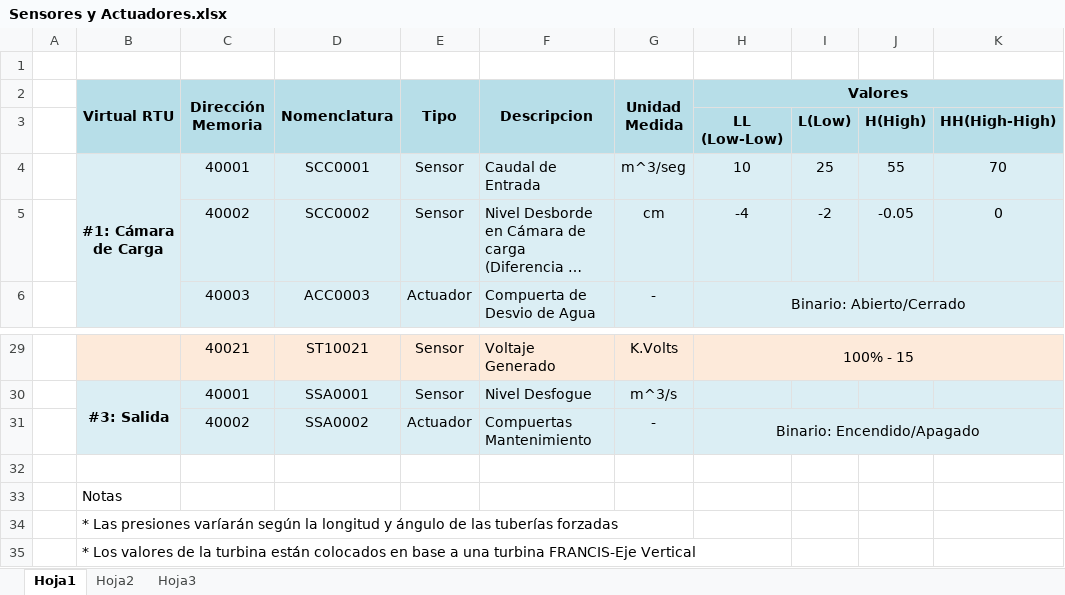
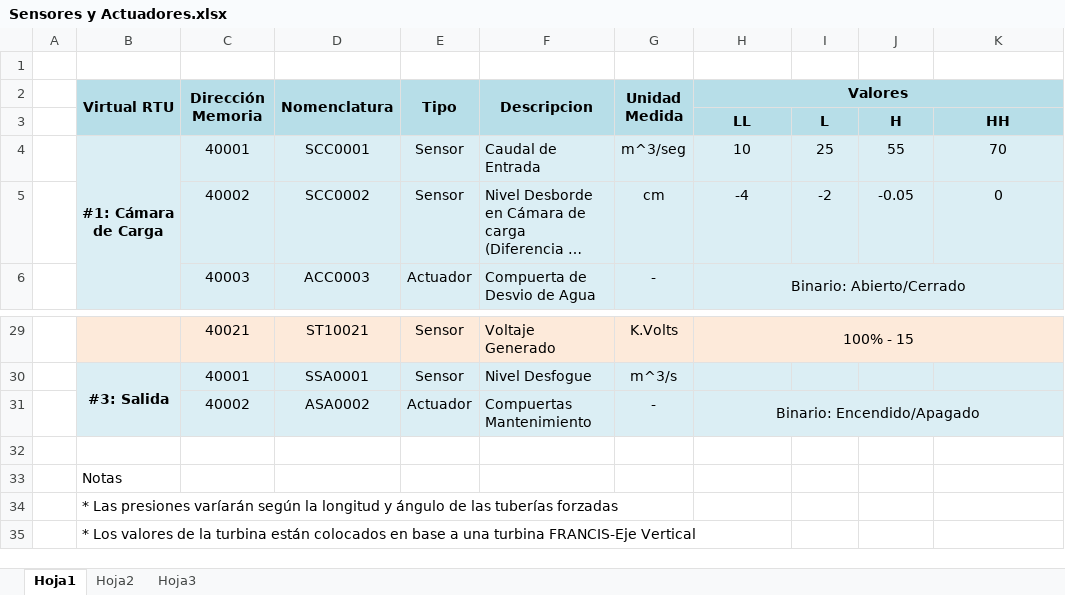
Before and after one commit to gsenergin/hydro2011, an Excel workbook: Informes/TP Anual 1/3- Diseño/Sensores y Actuadores.xlsx, sheet Hoja1, drawn as a sheet; only a part is shown, gaps mark what is left out; long unchanged cells end in …; values as stored, in another font and other column widths than the file's, no borders; removed rows and columns are numbered as before the commit, all else as after; the diff names each change by its address in the sheet, - before the commit and + after, or states it on an @@ line.

```diff
--- a/Informes/TP Anual 1/3- Diseño/Sensores y Actuadores.xlsx (sheet Hoja1)
+++ b/Informes/TP Anual 1/3- Diseño/Sensores y Actuadores.xlsx (sheet Hoja1)
-row 3:  |  |  |  |  |  |  | LL (Low-Low) | L(Low) | H(High) | HH(High-High)
+row 3:  |  |  |  |  |  |  | LL | L | H | HH
-D31 (Nomenclatura): SSA0002
+D31 (Nomenclatura): ASA0002
```
Also changed, not shown: 15 other files.
